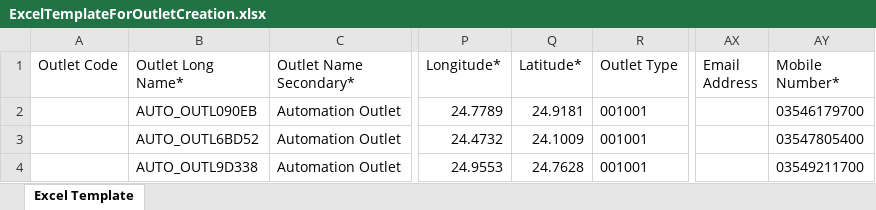
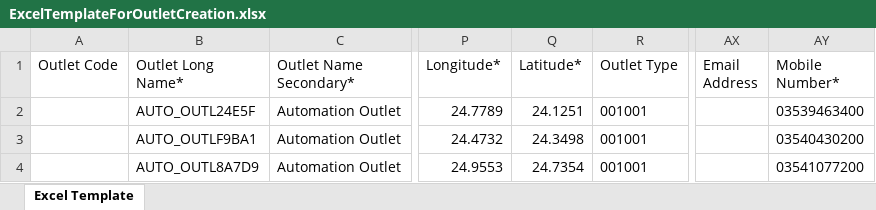
Before and after one commit to hadiimran00/ExcelGenerator, an Excel workbook: Resources/ExcelTemplateForOutletCreation.xlsx, sheet Excel Template, drawn as a sheet; only a part is shown, gaps mark what is left out; values as stored, in another font and other column widths than the file's, no borders; conditional formats not drawn; the diff names each change by its address in the sheet, - before the commit and + after, or states it on an @@ line.

```diff
--- a/Resources/ExcelTemplateForOutletCreation.xlsx (sheet Excel Template)
+++ b/Resources/ExcelTemplateForOutletCreation.xlsx (sheet Excel Template)
-B2 (Outlet Long Name*): AUTO_OUTL090EB
+B2 (Outlet Long Name*): AUTO_OUTL24E5F
-Q2 (Latitude*): 24.9181
+Q2 (Latitude*): 24.1251
-AY2 (Mobile Number*): 03546179700
+AY2 (Mobile Number*): 03539463400
-B3 (Outlet Long Name*): AUTO_OUTL6BD52
+B3 (Outlet Long Name*): AUTO_OUTLF9BA1
-Q3 (Latitude*): 24.1009
+Q3 (Latitude*): 24.3498
-AY3 (Mobile Number*): 03547805400
+AY3 (Mobile Number*): 03540430200
-B4 (Outlet Long Name*): AUTO_OUTL9D338
+B4 (Outlet Long Name*): AUTO_OUTL8A7D9
-Q4 (Latitude*): 24.7628
+Q4 (Latitude*): 24.7354
-AY4 (Mobile Number*): 03549211700
+AY4 (Mobile Number*): 03541077200
```
Also changed, not shown: Resources/configPH.xlsx, Resources/dsrProfileData.xlsx, 4 other files.
